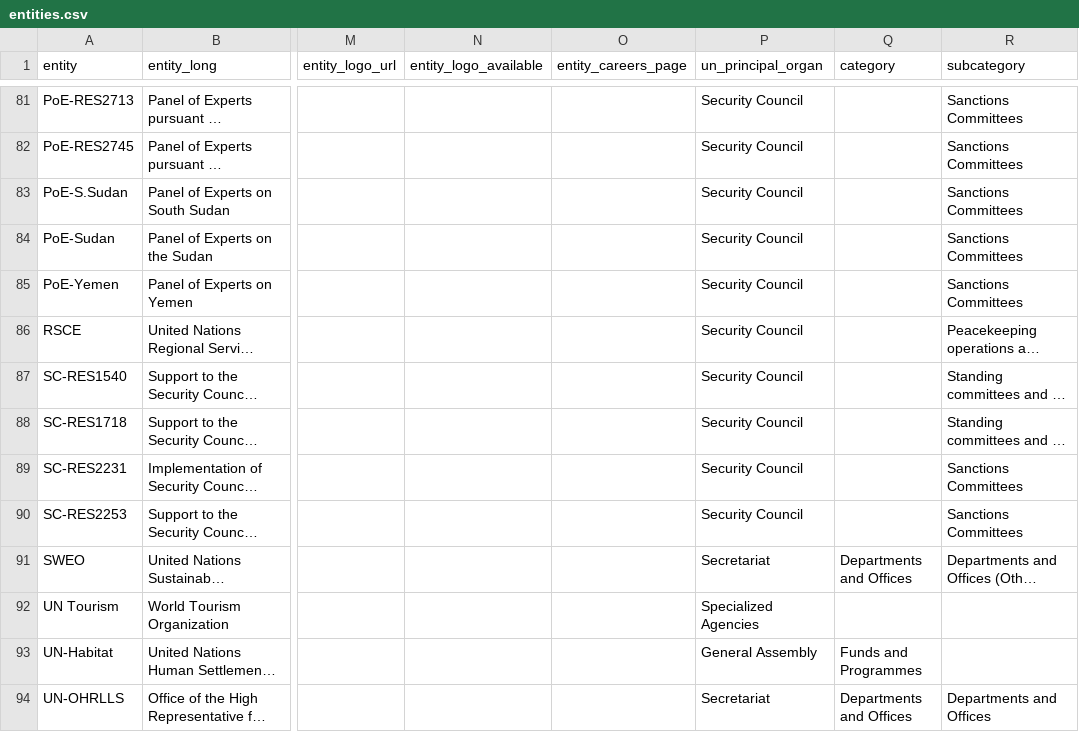
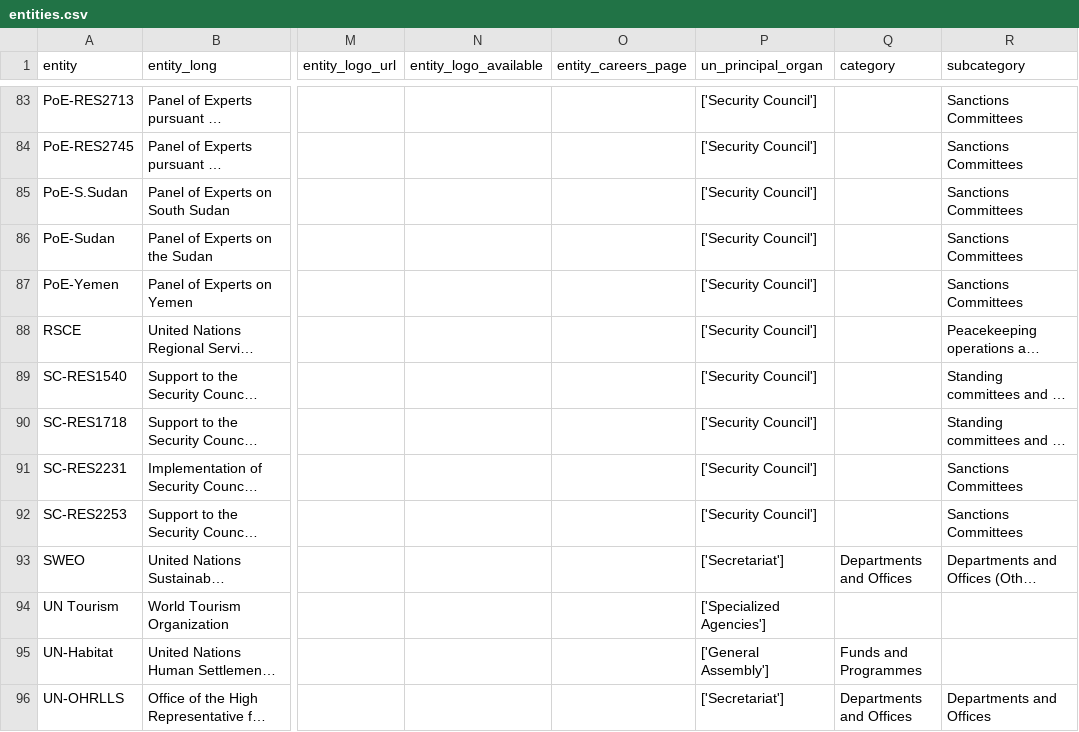
Before and after one commit to UN-EOSG-Analytics/un-system-chart-navigator, a CSV file: data/output/entities.csv, drawn as a sheet; only a part is shown, gaps mark what is left out; long unchanged cells end in …; addresses are those after the commit; the diff covers the shown part only; the diff names each change by its address in the sheet, - before the commit and + after, or states it on an @@ line.

```diff
--- a/data/output/entities.csv
+++ b/data/output/entities.csv
-P83:P92 (un_principal_organ): Security Council
+P83:P92 (un_principal_organ): ['Security Council']
-P93 (un_principal_organ): Secretariat
+P93 (un_principal_organ): ['Secretariat']
-P94 (un_principal_organ): Specialized Agencies
+P94 (un_principal_organ): ['Specialized Agencies']
-P95 (un_principal_organ): General Assembly
+P95 (un_principal_organ): ['General Assembly']
-P96 (un_principal_organ): Secretariat
+P96 (un_principal_organ): ['Secretariat']
```
Also changed, not shown: 2 added rows and 146 edited cells elsewhere in this file, data/input/input_entities.csv, data/output/mandate_entities.csv, 8 other files.
